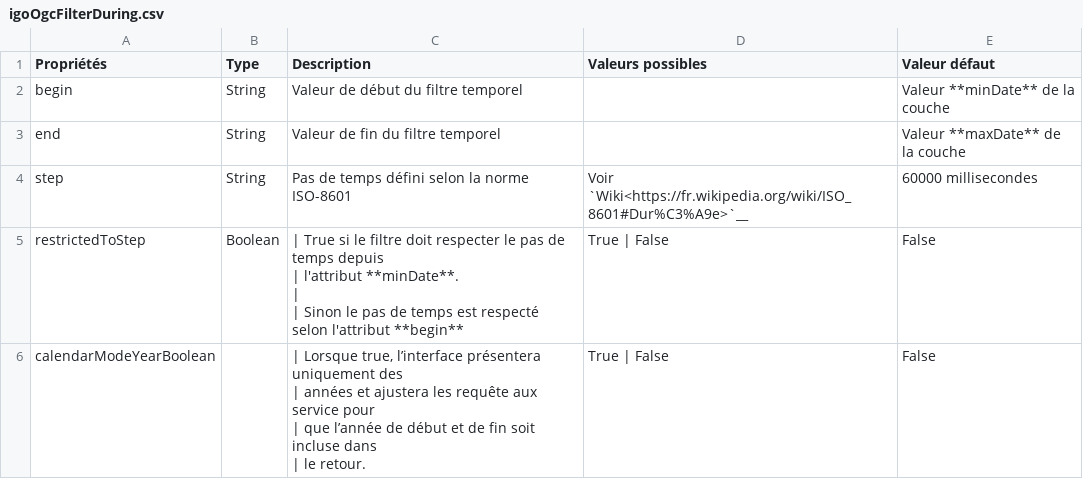
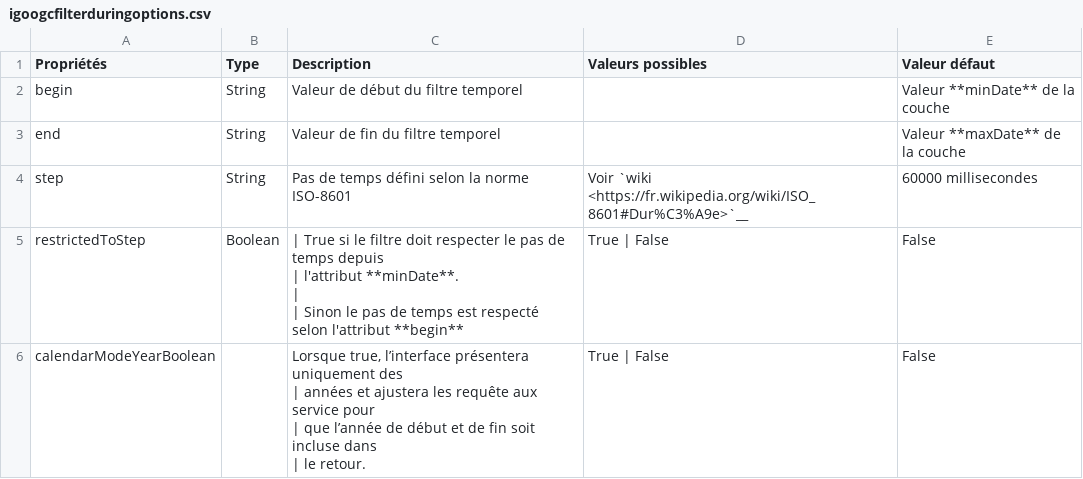
Before and after one commit to infra-geo-ouverte/igo2, a CSV file: docs/_tables/fr/properties/filter/igoogcfilterduringoptions.csv (was docs/_tables/fr/properties/filter/igoOgcFilterDuring.csv), drawn as a sheet; the diff names each change by its address in the sheet, - before the commit and + after, or states it on an @@ line.

Commit message:
doc fuck

```diff
--- a/docs/_tables/fr/properties/filter/igoOgcFilterDuring.csv
+++ b/docs/_tables/fr/properties/filter/igoogcfilterduringoptions.csv
-D4 (Valeurs possibles): Voir `Wiki<https://fr.wikipedia.org/wiki/ISO_8601#Dur%C3%A9e>`__
+D4 (Valeurs possibles): Voir `wiki <https://fr.wikipedia.org/wiki/ISO_8601#Dur%C3%A9e>`__
-C6 (Description): | Lorsque true,…
+C6 (Description): Lorsque true,…
```
